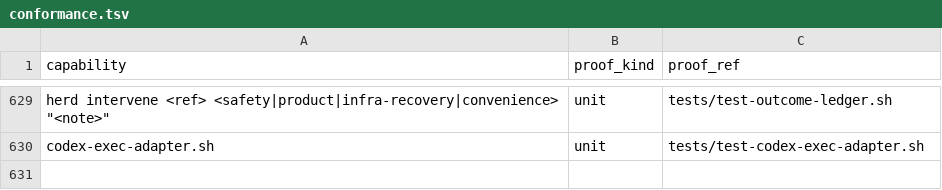
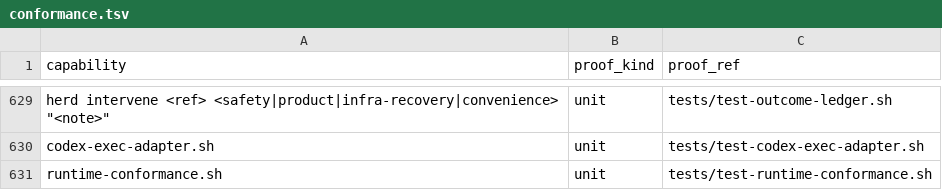
Before and after one commit to briankeegan1/herdkit, a TSV file: templates/conformance.tsv, drawn as a sheet; only a part is shown, gaps mark what is left out.

Commit message:
feat(codex): version-keyed runtime conformance probes (HERD-763)
Add `herd doctor --runtime-conformance [--probe]` plus
scripts/herd/runtime-conformance.sh: empirical, VERSION-KEYED evidence about
the agent-runtime binary installed on this machine.

Three LIVE probes, each CALLING the production machinery instead of
re-implementing it:
  • specialist-definition   agents.sh's real herd_roster_lane_spec_block
                            injection, positive + negative control (trap T2)
  • structured-exec-events  one bounded turn through codex-exec-adapter.sh
  • project-agent-discovery both halves of HERD-761 in one turn (.codex/agents
                            is scanned; a valid definition still does not
                            govern the main session)

Outcomes are cached one row per verdict in
<WORKTREES_DIR>/.herd-runtime-conformance keyed by (runtime, INSTALLED
VERSION, probe). herd_rtconf_trusted is the one trust judgment on the tree and
accepts a row only when its recorded version matches what the binary reports
right now, so a runtime upgrade invalidates every prior verdict outright — the
report says STALE, names both versions, and demands a fresh probe.

Exact-session resume, steering and interruption need step 7's durable
SDK/app-server coordination, which does not exist yet. They are declared as
first-class `deferred` rows and PRINTED on every report ("not yet probeable"),
never silently omitted.

Opt-in and report-only: plain `herd doctor` / `herd doctor --probe` are
byte-identical to before, and a conformance result never gates anything.

Verified live against codex-cli 0.147.0: all three probes pass end-to-end
through `herd doctor --runtime-conformance --probe`.

Refs: HERD-763

```diff
--- a/templates/conformance.tsv
+++ b/templates/conformance.tsv
@@ -630 +630,2 @@ herd intervene <ref> <safety|product|infra-recovery|convenience> "<note>"	unit	t
 codex-exec-adapter.sh	unit	tests/test-codex-exec-adapter.sh
+runtime-conformance.sh	unit	tests/test-runtime-conformance.sh
```
Also changed, not shown: templates/capabilities.tsv, 3 other files.
